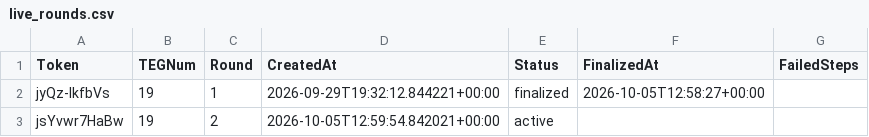
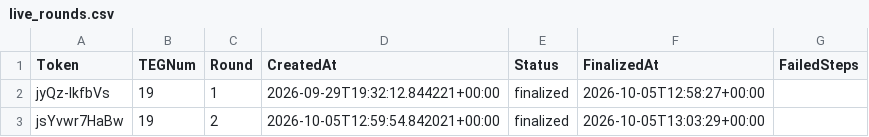
Before and after one commit to jonbaker99/teg_v2, a CSV file: data/live_rounds.csv, drawn as a sheet.

Commit message:
Finalise live round TEG 19 Round 2: 90 records + caches

```diff
--- a/data/live_rounds.csv
+++ b/data/live_rounds.csv
@@ -2,2 +2,2 @@ Token,TEGNum,Round,CreatedAt,Status,FinalizedAt,FailedSteps
 jyQz-lkfbVs,19,1,2026-09-29T19:32:12.844221+00:00,finalized,2026-10-05T12:58:27+00:00,
-jsYvwr7HaBw,19,2,2026-10-05T12:59:54.842021+00:00,active,,
+jsYvwr7HaBw,19,2,2026-10-05T12:59:54.842021+00:00,finalized,2026-10-05T13:03:29+00:00,
```
Also changed, not shown: 12 other files.
